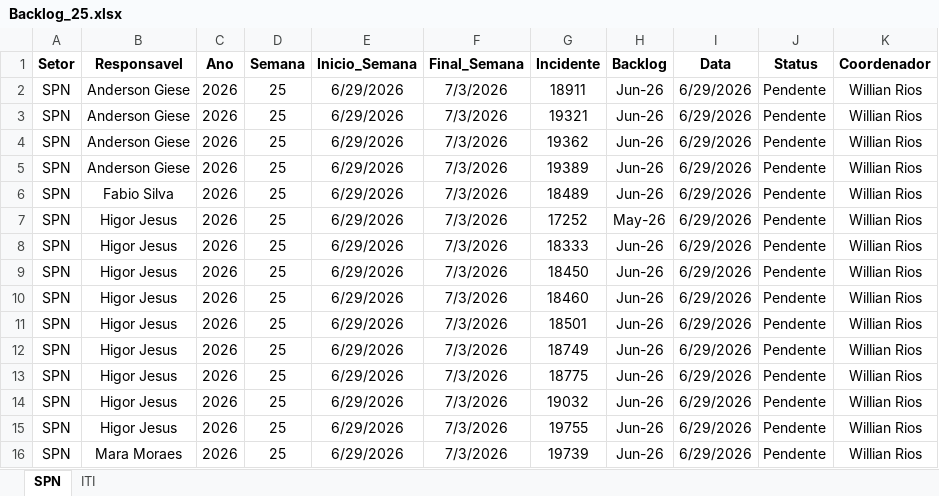
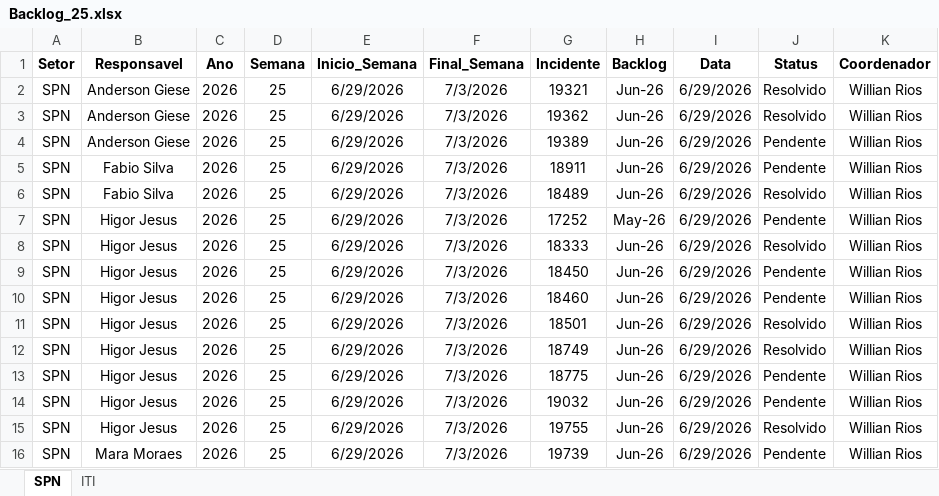
Before and after one commit to GeekFrancisco/Franciscodatais, an Excel workbook: data/base/Backlog_25.xlsx, sheet SPN, drawn as a sheet; values as stored, in another font and other column widths than the file's, no borders; removed rows and columns are numbered as before the commit, all else as after; the diff names each change by its address in the sheet, - before the commit and + after, or states it on an @@ line.

```diff
--- a/data/base/Backlog_25.xlsx (sheet SPN)
+++ b/data/base/Backlog_25.xlsx (sheet SPN)
-row 2: SPN | Anderson Giese | 2026 | 25 | 6/29/2026 | 7/3/2026 | 18911 | Jun-26 | 6/29/2026 | Pendente | Willian Rios
-J2:J3 (Status): Pendente
+J2:J3 (Status): Resolvido
+row 5: SPN | Fabio Silva | 2026 | 25 | 6/29/2026 | 7/3/2026 | 18911 | Jun-26 | 6/29/2026 | Pendente | Willian Rios
-J6 (Status): Pendente
+J6 (Status): Resolvido
-J8 (Status): Pendente
+J8 (Status): Resolvido
-J11:J12 (Status): Pendente
+J11:J12 (Status): Resolvido
-J15 (Status): Pendente
+J15 (Status): Resolvido
```
Also changed, not shown: sheet ITI, data/base/consolidado.xlsx, 4 other files.
